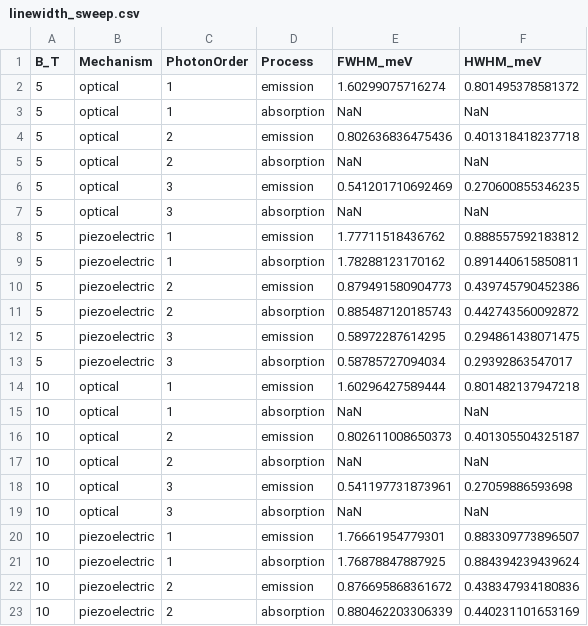
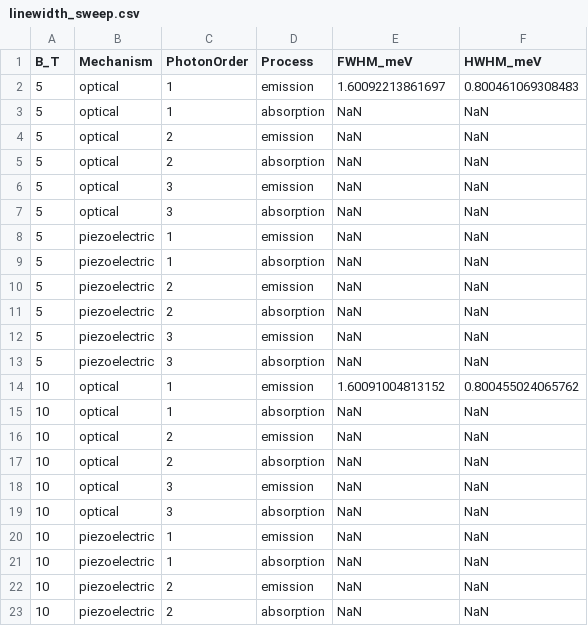
Before and after one commit to Longnguyen1555/QW_v3, a CSV file: results/linewidth_sweep.csv, drawn as a sheet; only a part is shown; the diff covers the shown part only.

Commit message:
Adding result

```diff
--- a/results/linewidth_sweep.csv
+++ b/results/linewidth_sweep.csv
@@ -1,23 +1,23 @@
 B_T,Mechanism,PhotonOrder,Process,FWHM_meV,HWHM_meV
-5,optical,1,emission,1.60299075716274,0.801495378581372
+5,optical,1,emission,1.60092213861697,0.800461069308483
 5,optical,1,absorption,NaN,NaN
-5,optical,2,emission,0.802636836475436,0.401318418237718
+5,optical,2,emission,NaN,NaN
 5,optical,2,absorption,NaN,NaN
-5,optical,3,emission,0.541201710692469,0.270600855346235
+5,optical,3,emission,NaN,NaN
 5,optical,3,absorption,NaN,NaN
-5,piezoelectric,1,emission,1.77711518436762,0.888557592183812
-5,piezoelectric,1,absorption,1.78288123170162,0.891440615850811
-5,piezoelectric,2,emission,0.879491580904773,0.439745790452386
-5,piezoelectric,2,absorption,0.885487120185743,0.442743560092872
-5,piezoelectric,3,emission,0.58972287614295,0.294861438071475
-5,piezoelectric,3,absorption,0.58785727094034,0.29392863547017
-10,optical,1,emission,1.60296427589444,0.801482137947218
+5,piezoelectric,1,emission,NaN,NaN
+5,piezoelectric,1,absorption,NaN,NaN
+5,piezoelectric,2,emission,NaN,NaN
+5,piezoelectric,2,absorption,NaN,NaN
+5,piezoelectric,3,emission,NaN,NaN
+5,piezoelectric,3,absorption,NaN,NaN
+10,optical,1,emission,1.60091004813152,0.800455024065762
 10,optical,1,absorption,NaN,NaN
-10,optical,2,emission,0.802611008650373,0.401305504325187
+10,optical,2,emission,NaN,NaN
 10,optical,2,absorption,NaN,NaN
-10,optical,3,emission,0.541197731873961,0.27059886593698
+10,optical,3,emission,NaN,NaN
 10,optical,3,absorption,NaN,NaN
-10,piezoelectric,1,emission,1.76661954779301,0.883309773896507
-10,piezoelectric,1,absorption,1.76878847887925,0.884394239439624
-10,piezoelectric,2,emission,0.876695868361672,0.438347934180836
-10,piezoelectric,2,absorption,0.880462203306339,0.440231101653169
+10,piezoelectric,1,emission,NaN,NaN
+10,piezoelectric,1,absorption,NaN,NaN
+10,piezoelectric,2,emission,NaN,NaN
+10,piezoelectric,2,absorption,NaN,NaN
```
Also changed, not shown: 22 edited cells elsewhere in this file, results/single_metrics.csv, 22 other files.
